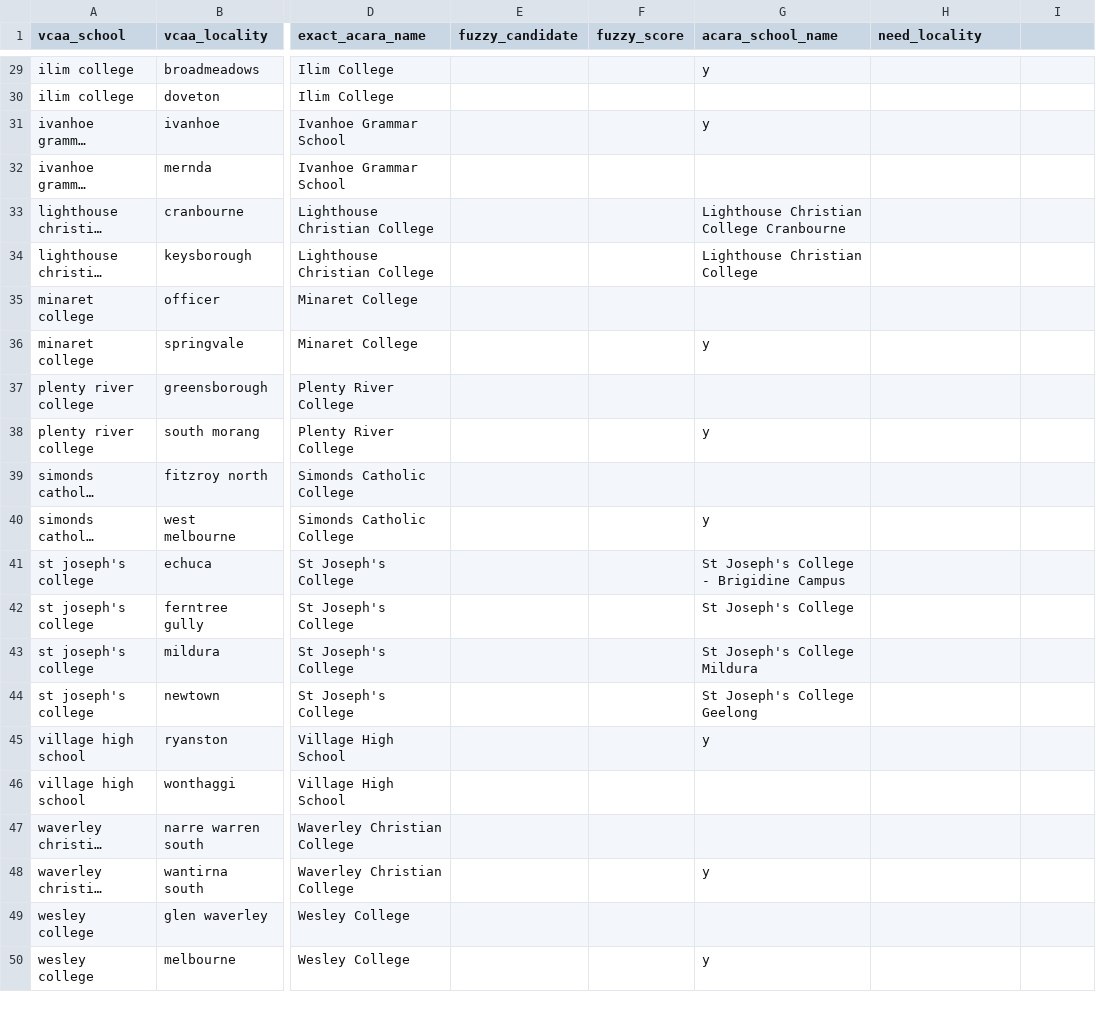
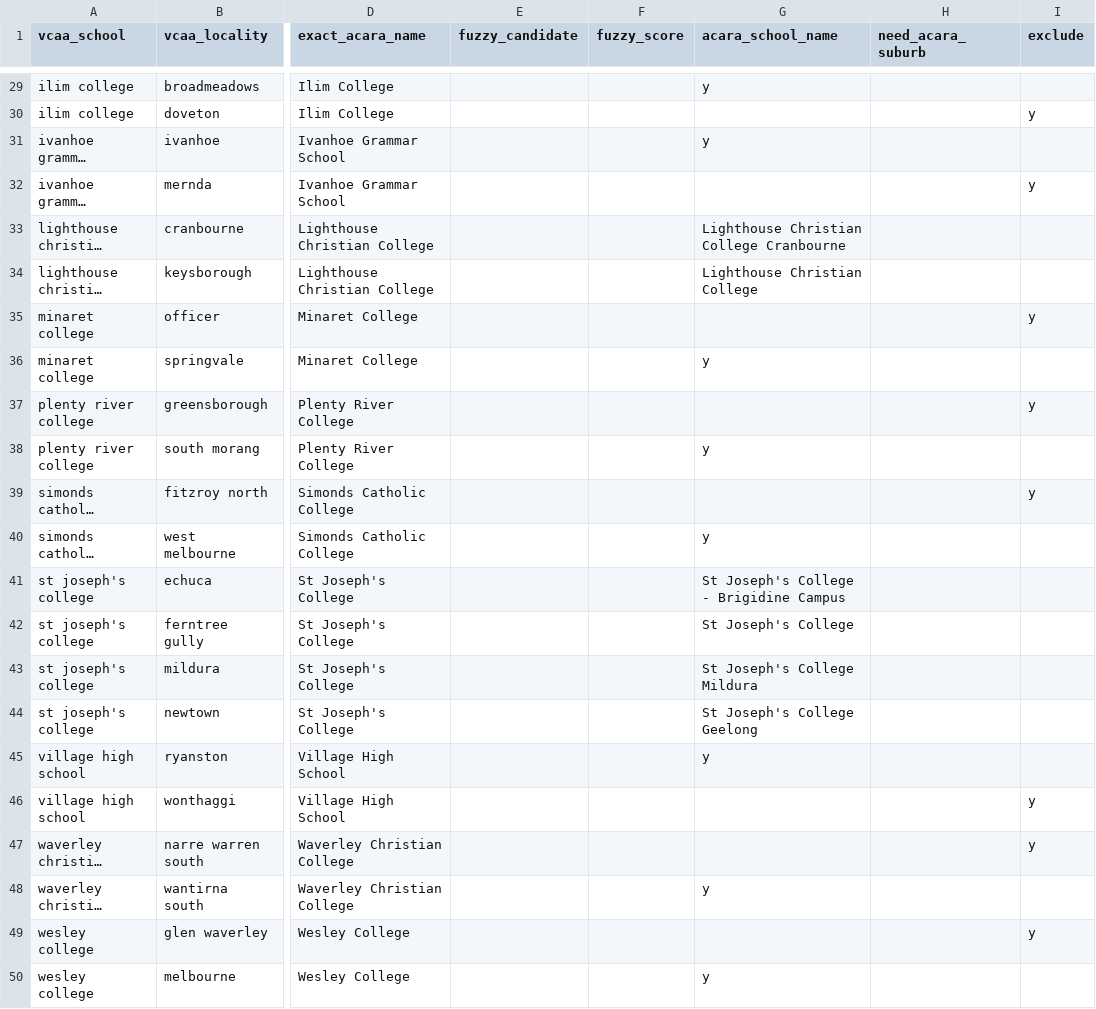
Before and after one commit to vilberto/portfolio, a CSV file: propintel/analysis/school_crosswalk_candidates.csv, drawn as a sheet; only a part is shown, gaps mark what is left out; long unchanged cells end in …; the diff covers the shown part only; the diff names each change by its address in the sheet, - before the commit and + after, or states it on an @@ line.

```diff
--- a/propintel/analysis/school_crosswalk_candidates.csv
+++ b/propintel/analysis/school_crosswalk_candidates.csv
-H1: need_locality
+H1: need_acara_suburb
-I1: (empty)
+I1: exclude
-I30 (exclude): (empty)
+I30 (exclude): y
-I32 (exclude): (empty)
+I32 (exclude): y
-I35 (exclude): (empty)
+I35 (exclude): y
-I37 (exclude): (empty)
+I37 (exclude): y
-I39 (exclude): (empty)
+I39 (exclude): y
-I46:I47 (exclude): (empty)
+I46:I47 (exclude): y
-I49 (exclude): (empty)
+I49 (exclude): y
```
Also changed, not shown: 12 edited cells elsewhere in this file, propintel/dbt/seeds/school_name_crosswalk.csv, 12 other files.
